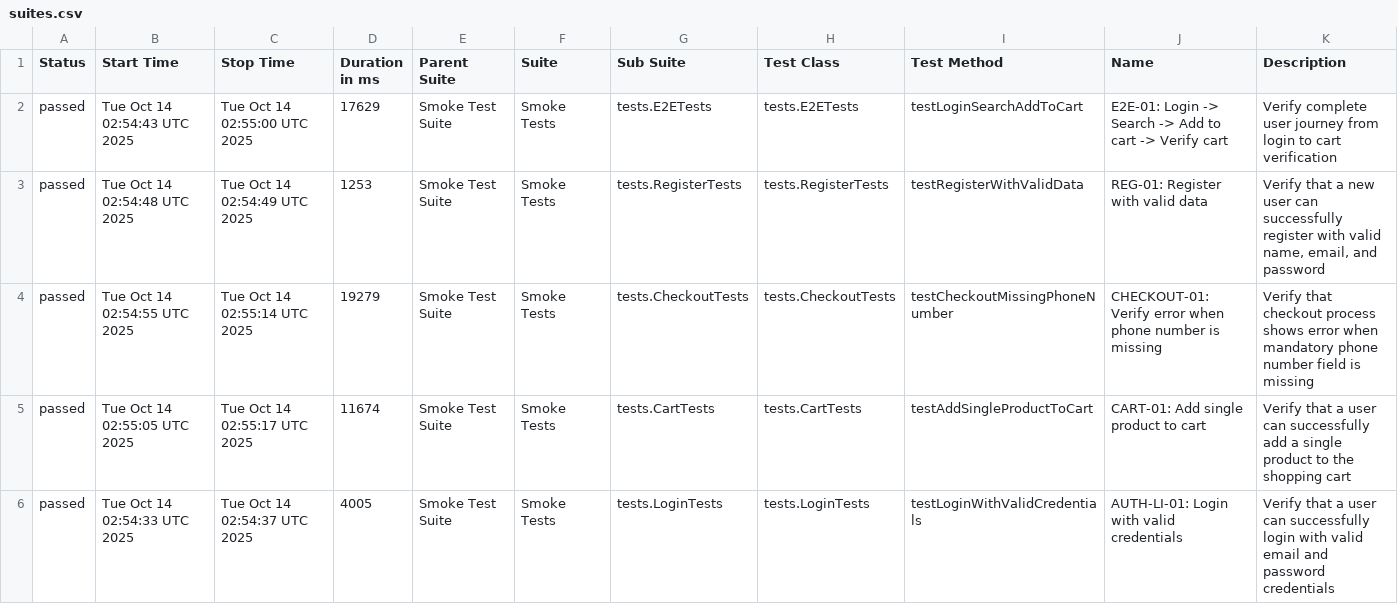
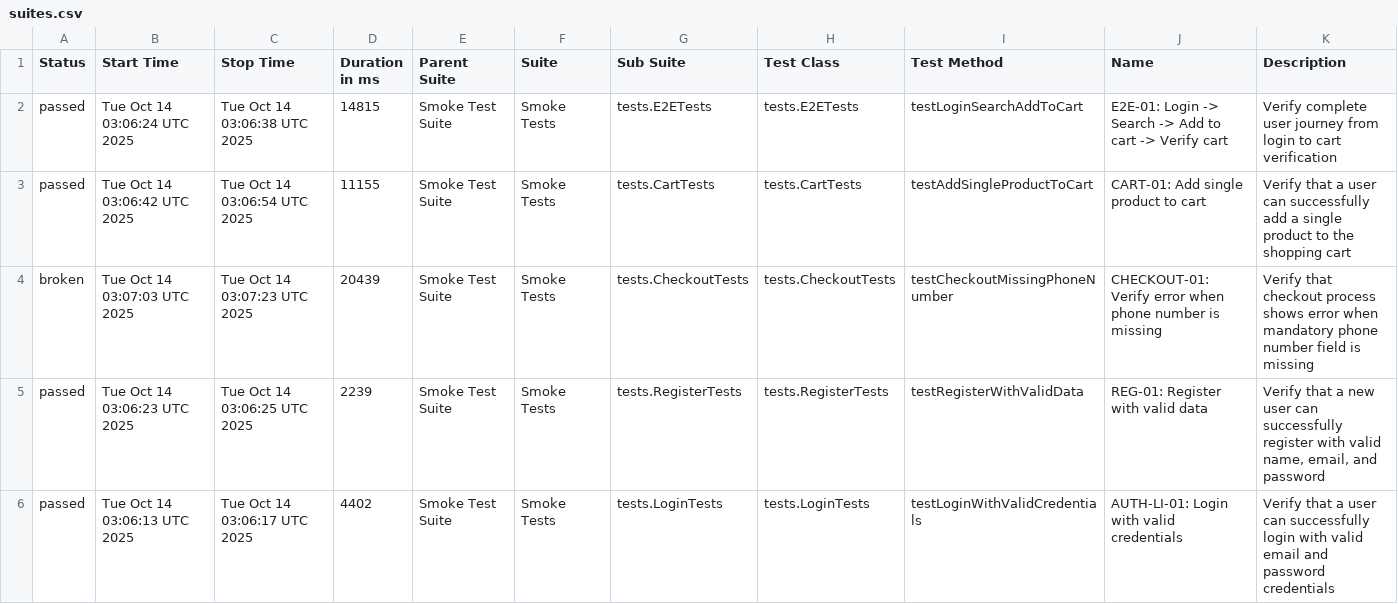
Before and after one commit to Vinhhoang-1312/Selenium_TNC, a CSV file: data/suites.csv, drawn as a sheet.

```diff
--- a/data/suites.csv
+++ b/data/suites.csv
@@ -1,6 +1,6 @@
 "Status","Start Time","Stop Time","Duration in ms","Parent Suite","Suite","Sub Suite","Test Class","Test Method","Name","Description"
-"passed","Tue Oct 14 02:54:43 UTC 2025","Tue Oct 14 02:55:00 UTC 2025","17629","Smoke Test Suite","Smoke Tests","tests.E2ETests","tests.E2ETests","testLoginSearchAddToCart","E2E-01: Login -> Search -> Add to cart -> Verify cart","Verify complete user journey from login to cart verification"
-"passed","Tue Oct 14 02:54:48 UTC 2025","Tue Oct 14 02:54:49 UTC 2025","1253","Smoke Test Suite","Smoke Tests","tests.RegisterTests","tests.RegisterTests","testRegisterWithValidData","REG-01: Register with valid data","Verify that a new user can successfully register with valid name, email, and password"
-"passed","Tue Oct 14 02:54:55 UTC 2025","Tue Oct 14 02:55:14 UTC 2025","19279","Smoke Test Suite","Smoke Tests","tests.CheckoutTests","tests.CheckoutTests","testCheckoutMissingPhoneNumber","CHECKOUT-01: Verify error when phone number is missing","Verify that checkout process shows error when mandatory phone number field is missing"
-"passed","Tue Oct 14 02:55:05 UTC 2025","Tue Oct 14 02:55:17 UTC 2025","11674","Smoke Test Suite","Smoke Tests","tests.CartTests","tests.CartTests","testAddSingleProductToCart","CART-01: Add single product to cart","Verify that a user can successfully add a single product to the shopping cart"
-"passed","Tue Oct 14 02:54:33 UTC 2025","Tue Oct 14 02:54:37 UTC 2025","4005","Smoke Test Suite","Smoke Tests","tests.LoginTests","tests.LoginTests","testLoginWithValidCredentials","AUTH-LI-01: Login with valid credentials","Verify that a user can successfully login with valid email and password credentials"
+"passed","Tue Oct 14 03:06:24 UTC 2025","Tue Oct 14 03:06:38 UTC 2025","14815","Smoke Test Suite","Smoke Tests","tests.E2ETests","tests.E2ETests","testLoginSearchAddToCart","E2E-01: Login -> Search -> Add to cart -> Verify cart","Verify complete user journey from login to cart verification"
+"passed","Tue Oct 14 03:06:42 UTC 2025","Tue Oct 14 03:06:54 UTC 2025","11155","Smoke Test Suite","Smoke Tests","tests.CartTests","tests.CartTests","testAddSingleProductToCart","CART-01: Add single product to cart","Verify that a user can successfully add a single product to the shopping cart"
+"broken","Tue Oct 14 03:07:03 UTC 2025","Tue Oct 14 03:07:23 UTC 2025","20439","Smoke Test Suite","Smoke Tests","tests.CheckoutTests","tests.CheckoutTests","testCheckoutMissingPhoneNumber","CHECKOUT-01: Verify error when phone number is missing","Verify that checkout process shows error when mandatory phone number field is missing"
+"passed","Tue Oct 14 03:06:23 UTC 2025","Tue Oct 14 03:06:25 UTC 2025","2239","Smoke Test Suite","Smoke Tests","tests.RegisterTests","tests.RegisterTests","testRegisterWithValidData","REG-01: Register with valid data","Verify that a new user can successfully register with valid name, email, and password"
+"passed","Tue Oct 14 03:06:13 UTC 2025","Tue Oct 14 03:06:17 UTC 2025","4402","Smoke Test Suite","Smoke Tests","tests.LoginTests","tests.LoginTests","testLoginWithValidCredentials","AUTH-LI-01: Login with valid credentials","Verify that a user can successfully login with valid email and password credentials"
```
Also changed, not shown: data/behaviors.csv, 38 other files.
